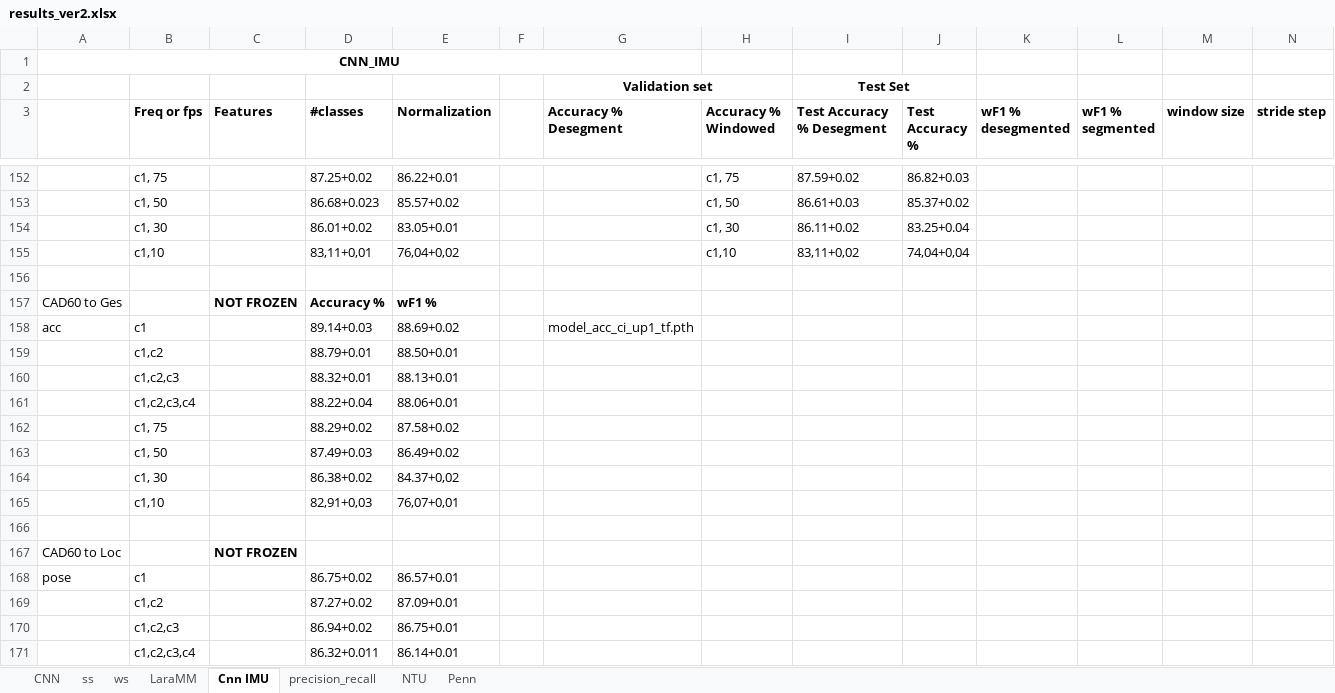
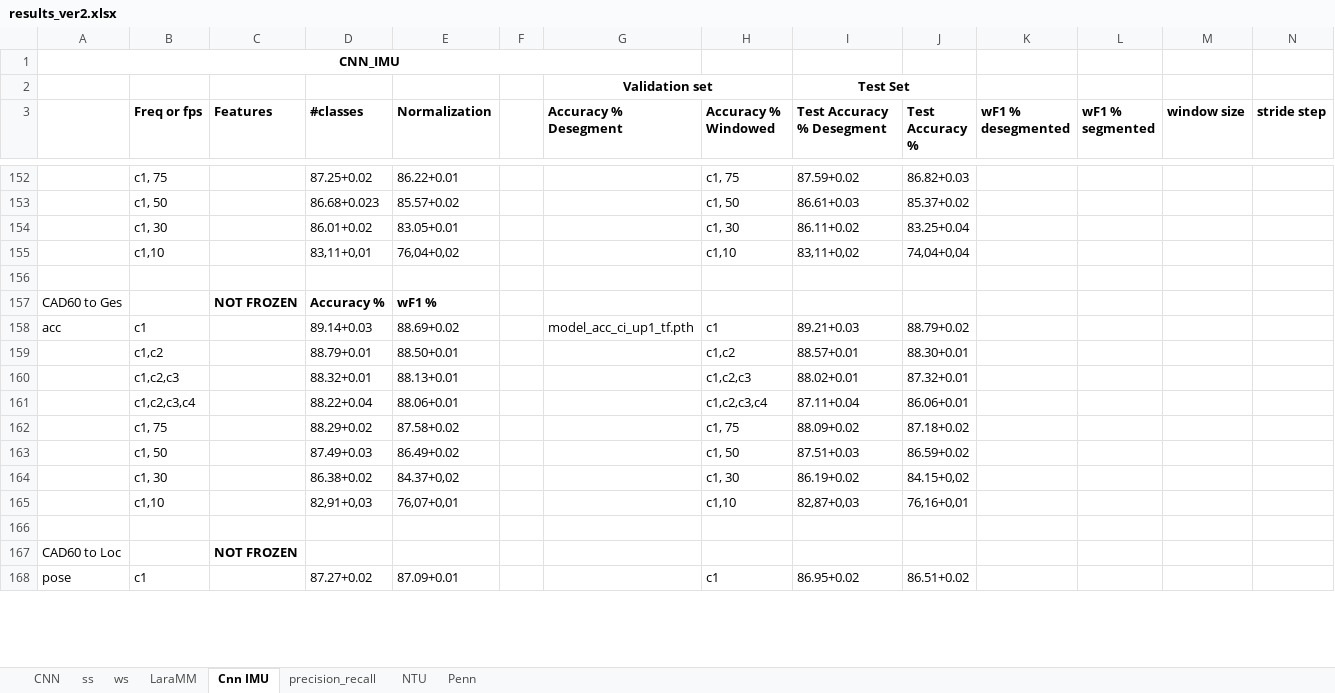
Before and after one commit to shrutarv/Create-Synthetic-IMU-data, an Excel workbook: results_ver2.xlsx, sheet Cnn IMU, drawn as a sheet; only a part is shown, gaps mark what is left out; values as stored, in another font and other column widths than the file's, no borders; removed rows and columns are numbered as before the commit, all else as after; rows hold the shown columns only; the diff covers the shown part only; the diff names each change by its address in the sheet, - before the commit and + after, or states it on an @@ line.

Commit message:
Update results_ver2.xlsx

```diff
--- a/results_ver2.xlsx (sheet Cnn IMU)
+++ b/results_ver2.xlsx (sheet Cnn IMU)
-H158 (Accuracy % Windowed): (empty)
+H158 (Accuracy % Windowed): c1
-I158 (Test Accuracy % Desegment): (empty)
+I158 (Test Accuracy % Desegment): 89.21+0.03
-J158 (Test Accuracy %): (empty)
+J158 (Test Accuracy %): 88.79+0.02
-H159 (Accuracy % Windowed): (empty)
+H159 (Accuracy % Windowed): c1,c2
-I159 (Test Accuracy % Desegment): (empty)
+I159 (Test Accuracy % Desegment): 88.57+0.01
-J159 (Test Accuracy %): (empty)
+J159 (Test Accuracy %): 88.30+0.01
-H160 (Accuracy % Windowed): (empty)
+H160 (Accuracy % Windowed): c1,c2,c3
-I160 (Test Accuracy % Desegment): (empty)
+I160 (Test Accuracy % Desegment): 88.02+0.01
-J160 (Test Accuracy %): (empty)
+J160 (Test Accuracy %): 87.32+0.01
-H161 (Accuracy % Windowed): (empty)
+H161 (Accuracy % Windowed): c1,c2,c3,c4
-I161 (Test Accuracy % Desegment): (empty)
+I161 (Test Accuracy % Desegment): 87.11+0.04
-J161 (Test Accuracy %): (empty)
+J161 (Test Accuracy %): 86.06+0.01
-H162 (Accuracy % Windowed): (empty)
+H162 (Accuracy % Windowed): c1, 75
-I162 (Test Accuracy % Desegment): (empty)
+I162 (Test Accuracy % Desegment): 88.09+0.02
-J162 (Test Accuracy %): (empty)
+J162 (Test Accuracy %): 87.18+0.02
-H163 (Accuracy % Windowed): (empty)
+H163 (Accuracy % Windowed): c1, 50
-I163 (Test Accuracy % Desegment): (empty)
+I163 (Test Accuracy % Desegment): 87.51+0.03
-J163 (Test Accuracy %): (empty)
+J163 (Test Accuracy %): 86.59+0.02
-H164 (Accuracy % Windowed): (empty)
+H164 (Accuracy % Windowed): c1, 30
-I164 (Test Accuracy % Desegment): (empty)
+I164 (Test Accuracy % Desegment): 86.19+0.02
-J164 (Test Accuracy %): (empty)
+J164 (Test Accuracy %): 84.15+0,02
-H165 (Accuracy % Windowed): (empty)
+H165 (Accuracy % Windowed): c1,10
-I165 (Test Accuracy % Desegment): (empty)
+I165 (Test Accuracy % Desegment): 82,87+0,03
-J165 (Test Accuracy %): (empty)
+J165 (Test Accuracy %): 76,16+0,01
-D168 (#classes): 86.75+0.02
+D168 (#classes): 87.27+0.02
-E168 (Normalization): 86.57+0.01
+E168 (Normalization): 87.09+0.01
-H168 (Accuracy % Windowed): (empty)
+H168 (Accuracy % Windowed): c1
-I168 (Test Accuracy % Desegment): (empty)
+I168 (Test Accuracy % Desegment): 86.95+0.02
-J168 (Test Accuracy %): (empty)
+J168 (Test Accuracy %): 86.51+0.02
-row 169:  | c1,c2 |  | 87.27+0.02 | 87.09+0.01
-row 170:  | c1,c2,c3 |  | 86.94+0.02 | 86.75+0.01
-row 171:  | c1,c2,c3,c4 |  | 86.32+0.011 | 86.14+0.01
```
Also changed, not shown: 9 added rows, 6 removed rows and 65 edited cells elsewhere in this sheet.
